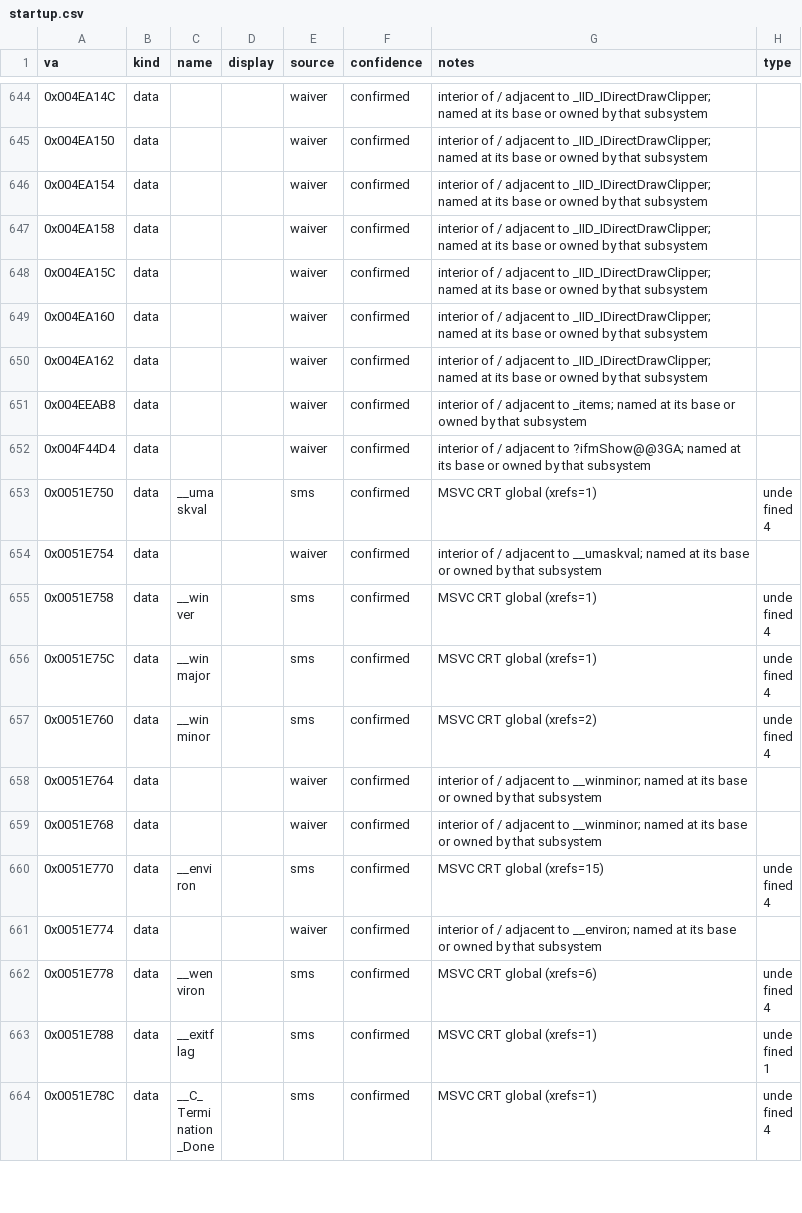
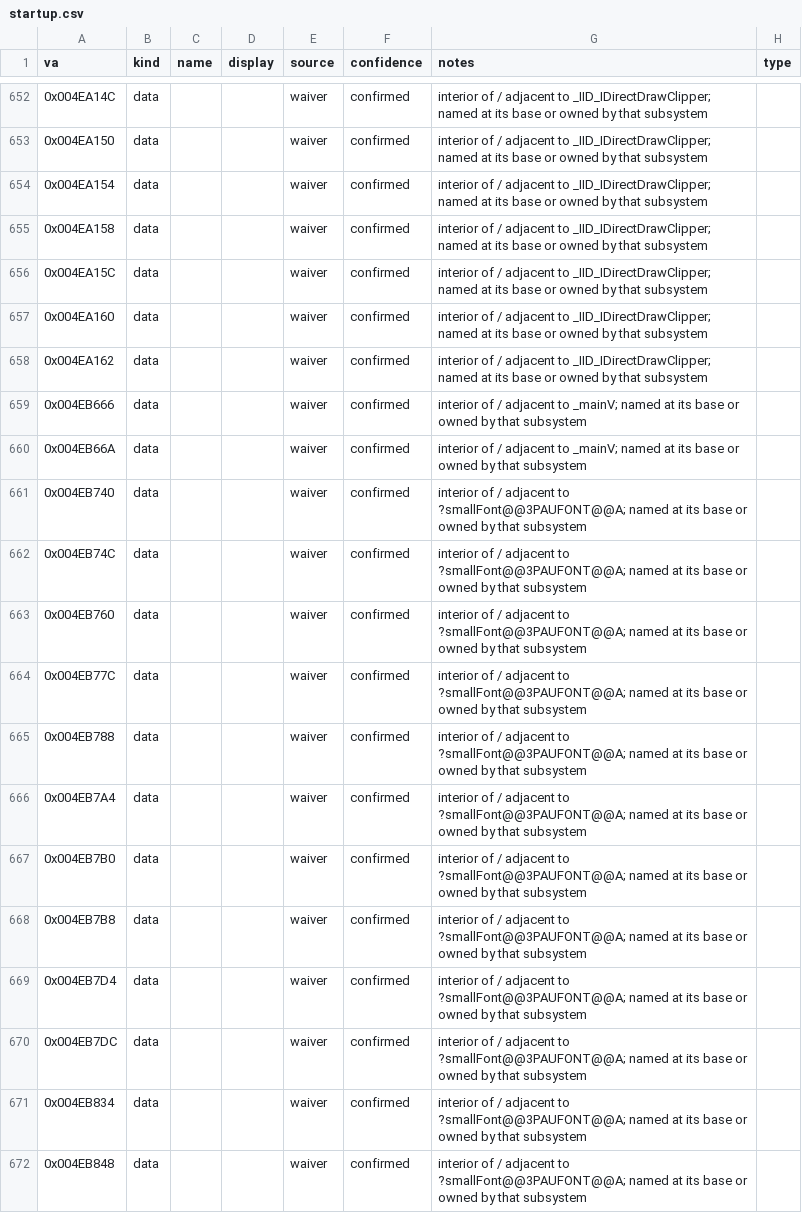
Before and after one commit to jomkz/fighters-codex, a CSV file: db/symbols/startup.csv, drawn as a sheet; only a part is shown, gaps mark what is left out; the shorter side is filled out with more unchanged rows; the diff covers the shown part only; the diff names each change by its address in the sheet, - before the commit and + after, or states it on an @@ line.

```diff
--- a/db/symbols/startup.csv
+++ b/db/symbols/startup.csv
+row 659: 0x004EB666 | data |  |  | waiver | confirmed | interior of / adjacent to _mainV; named at its base or owned by that subsystem
+row 660: 0x004EB66A | data |  |  | waiver | confirmed | interior of / adjacent to _mainV; named at its base or owned by that subsystem
+row 661: 0x004EB740 | data |  |  | waiver | confirmed | interior of / adjacent to ?smallFont@@3PAUFONT@@A; named at its base or owned by that subsystem
+row 662: 0x004EB74C | data |  |  | waiver | confirmed | interior of / adjacent to ?smallFont@@3PAUFONT@@A; named at its base or owned by that subsystem
+row 663: 0x004EB760 | data |  |  | waiver | confirmed | interior of / adjacent to ?smallFont@@3PAUFONT@@A; named at its base or owned by that subsystem
+row 664: 0x004EB77C | data |  |  | waiver | confirmed | interior of / adjacent to ?smallFont@@3PAUFONT@@A; named at its base or owned by that subsystem
+row 665: 0x004EB788 | data |  |  | waiver | confirmed | interior of / adjacent to ?smallFont@@3PAUFONT@@A; named at its base or owned by that subsystem
+row 666: 0x004EB7A4 | data |  |  | waiver | confirmed | interior of / adjacent to ?smallFont@@3PAUFONT@@A; named at its base or owned by that subsystem
+row 667: 0x004EB7B0 | data |  |  | waiver | confirmed | interior of / adjacent to ?smallFont@@3PAUFONT@@A; named at its base or owned by that subsystem
+row 668: 0x004EB7B8 | data |  |  | waiver | confirmed | interior of / adjacent to ?smallFont@@3PAUFONT@@A; named at its base or owned by that subsystem
+row 669: 0x004EB7D4 | data |  |  | waiver | confirmed | interior of / adjacent to ?smallFont@@3PAUFONT@@A; named at its base or owned by that subsystem
+row 670: 0x004EB7DC | data |  |  | waiver | confirmed | interior of / adjacent to ?smallFont@@3PAUFONT@@A; named at its base or owned by that subsystem
+row 671: 0x004EB834 | data |  |  | waiver | confirmed | interior of / adjacent to ?smallFont@@3PAUFONT@@A; named at its base or owned by that subsystem
+row 672: 0x004EB848 | data |  |  | waiver | confirmed | interior of / adjacent to ?smallFont@@3PAUFONT@@A; named at its base or owned by that subsystem
```
Also changed, not shown: 23 added rows elsewhere in this file, db/coverage-baseline.csv, db/symbols/memory-resource.csv, 22 other files.
